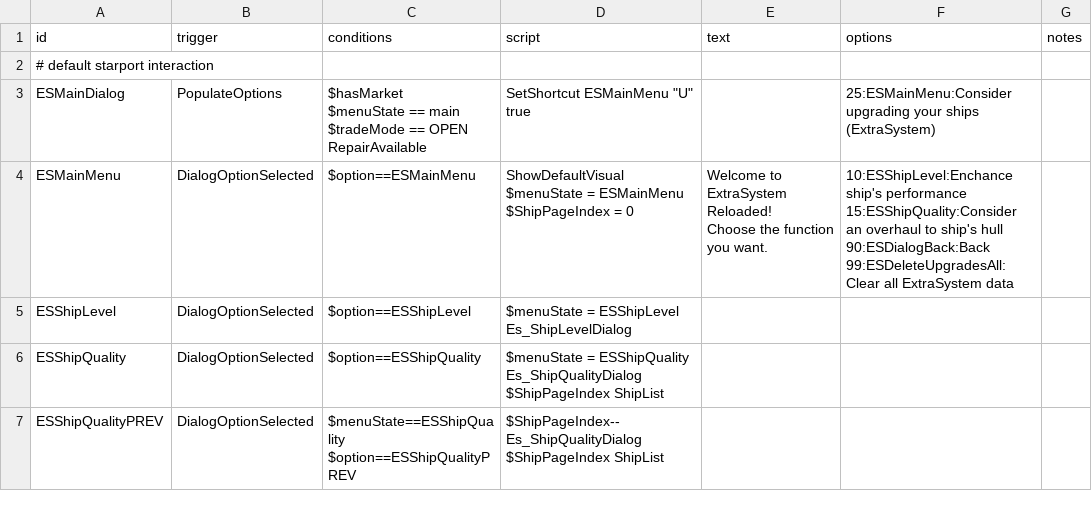
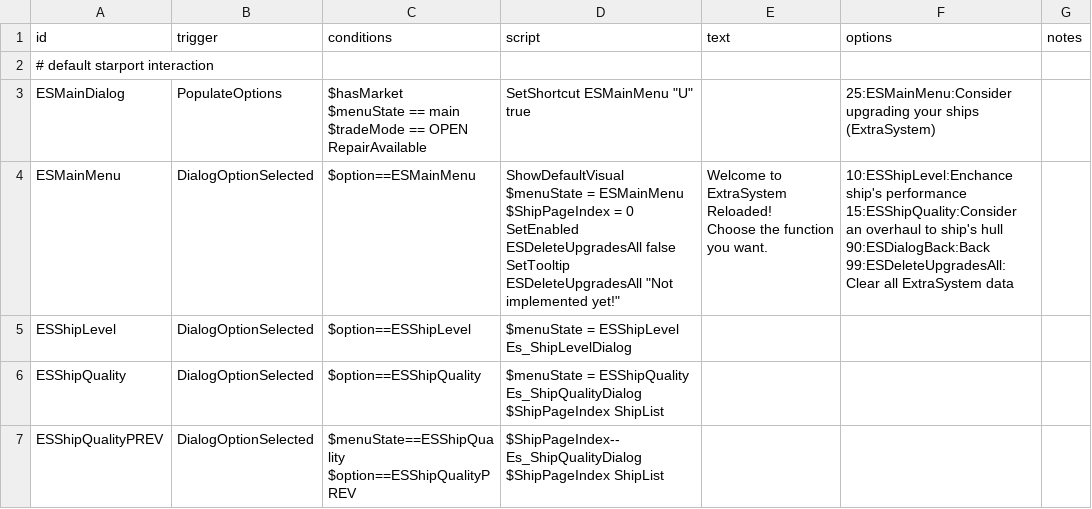
Before and after one commit to Iridescens/ExtraSystemReloaded, a CSV file: data/campaign/rules.csv, drawn as a sheet; only a part is shown.

Commit message:
Quick fix for available menu options

```diff
--- a/data/campaign/rules.csv
+++ b/data/campaign/rules.csv
@@ -6,9 +6,11 @@ $tradeMode == OPEN
 RepairAvailable","SetShortcut ESMainMenu ""U"" true",,"25:ESMainMenu:Consider upgrading your ships (ExtraSystem)",
-ESMainMenu,DialogOptionSelected,"$option==ESMainMenu","ShowDefaultVisual
-$menuState = ESMainMenu
-$ShipPageIndex = 0","Welcome to ExtraSystem Reloaded!
-Choose the function you want.","10:ESShipLevel:Enchance ship's performance
-15:ESShipQuality:Consider an overhaul to ship's hull
-90:ESDialogBack:Back
-99:ESDeleteUpgradesAll:Clear all ExtraSystem data",
+ESMainMenu,DialogOptionSelected,"$option==ESMainMenu","ShowDefaultVisual
+$menuState = ESMainMenu
+$ShipPageIndex = 0
+SetEnabled ESDeleteUpgradesAll false
+SetTooltip ESDeleteUpgradesAll ""Not implemented yet!""","Welcome to ExtraSystem Reloaded!
+Choose the function you want.","10:ESShipLevel:Enchance ship's performance
+15:ESShipQuality:Consider an overhaul to ship's hull
+90:ESDialogBack:Back
+99:ESDeleteUpgradesAll:Clear all ExtraSystem data",
 ESShipLevel,DialogOptionSelected,"$option==ESShipLevel","$menuState = ESShipLevel
```
Also changed, not shown: 1 other file.
